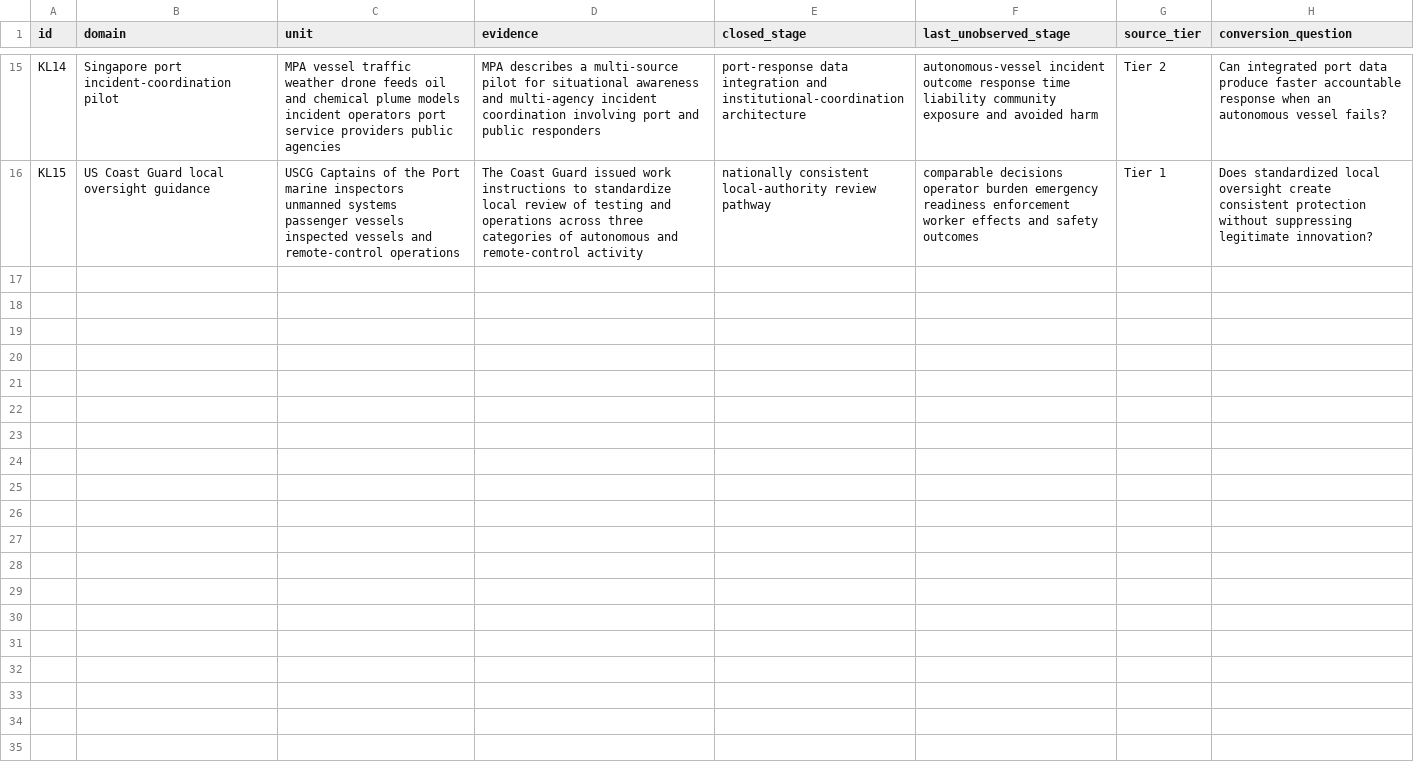
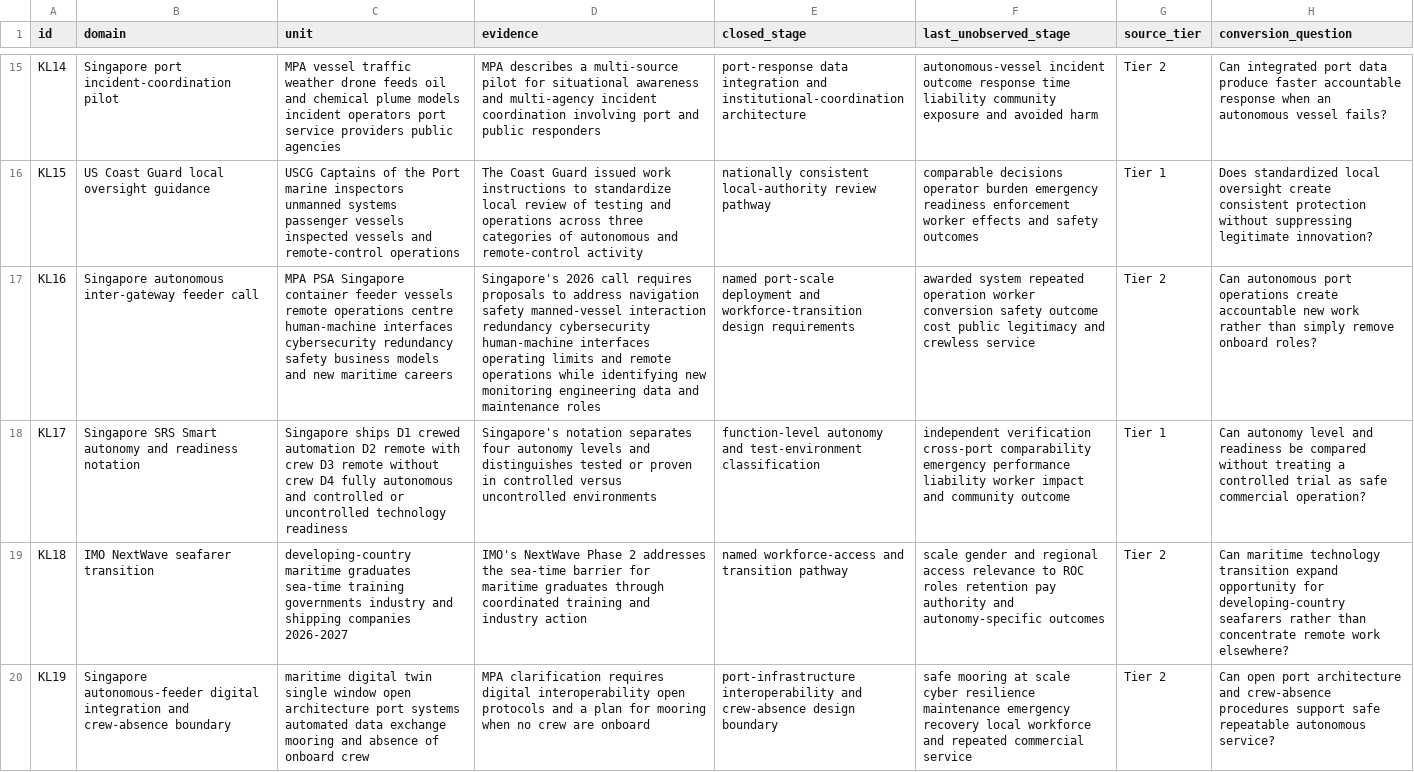
Before and after one commit to mehtama1234/cultural-geopolitical-theme-mining, a CSV file: analysis/ROTATION-KL-AUTONOMOUS-SHIPPING-SEAFARER-PORT-ACCOUNTABILITY-2026-10-30.csv, drawn as a sheet; only a part is shown, gaps mark what is left out; the diff names each change by its address in the sheet, - before the commit and + after, or states it on an @@ line.

Commit message:
Deepen autonomous shipping accountability evidence

```diff
--- a/analysis/ROTATION-KL-AUTONOMOUS-SHIPPING-SEAFARER-PORT-ACCOUNTABILITY-2026-10-30.csv
+++ b/analysis/ROTATION-KL-AUTONOMOUS-SHIPPING-SEAFARER-PORT-ACCOUNTABILITY-2026-10-30.csv
+row 17: KL16 | Singapore autonomous inter-gateway feeder call | MPA PSA Singapore container feeder vessels remote operations centre human-machine interfaces cybersecurity redundancy safety business models and new maritime careers | Singapore's 2026 call requires proposals to address navigation safety manned-vessel interaction redundancy cybersecurity human-machine interfaces operating limits and remote operations while identifying new monitoring engineering data and maintenance roles | named port-scale deployment and workforce-transition design requirements | awarded system repeated operation worker conversion safety outcome cost public legitimacy and crewless service | Tier 2 | Can autonomous port operations create accountable new work rather than simply remove onboard roles?
+row 18: KL17 | Singapore SRS Smart autonomy and readiness notation | Singapore ships D1 crewed automation D2 remote with crew D3 remote without crew D4 fully autonomous and controlled or uncontrolled technology readiness | Singapore's notation separates four autonomy levels and distinguishes tested or proven in controlled versus uncontrolled environments | function-level autonomy and test-environment classification | independent verification cross-port comparability emergency performance liability worker impact and community outcome | Tier 1 | Can autonomy level and readiness be compared without treating a controlled trial as safe commercial operation?
+row 19: KL18 | IMO NextWave seafarer transition | developing-country maritime graduates sea-time training governments industry and shipping companies 2026-2027 | IMO's NextWave Phase 2 addresses the sea-time barrier for maritime graduates through coordinated training and industry action | named workforce-access and transition pathway | scale gender and regional access relevance to ROC roles retention pay authority and autonomy-specific outcomes | Tier 2 | Can maritime technology transition expand opportunity for developing-country seafarers rather than concentrate remote work elsewhere?
+row 20: KL19 | Singapore autonomous-feeder digital integration and crew-absence boundary | maritime digital twin single window open architecture port systems automated data exchange mooring and absence of onboard crew | MPA clarification requires digital interoperability open protocols and a plan for mooring when no crew are onboard | port-infrastructure interoperability and crew-absence design boundary | safe mooring at scale cyber resilience maintenance emergency recovery local workforce and repeated commercial service | Tier 2 | Can open port architecture and crew-absence procedures support safe repeatable autonomous service?
```
Also changed, not shown: analysis/CROSS-ROTATION-SYNTHESIS-2026-10-30.csv, 5 other files.
